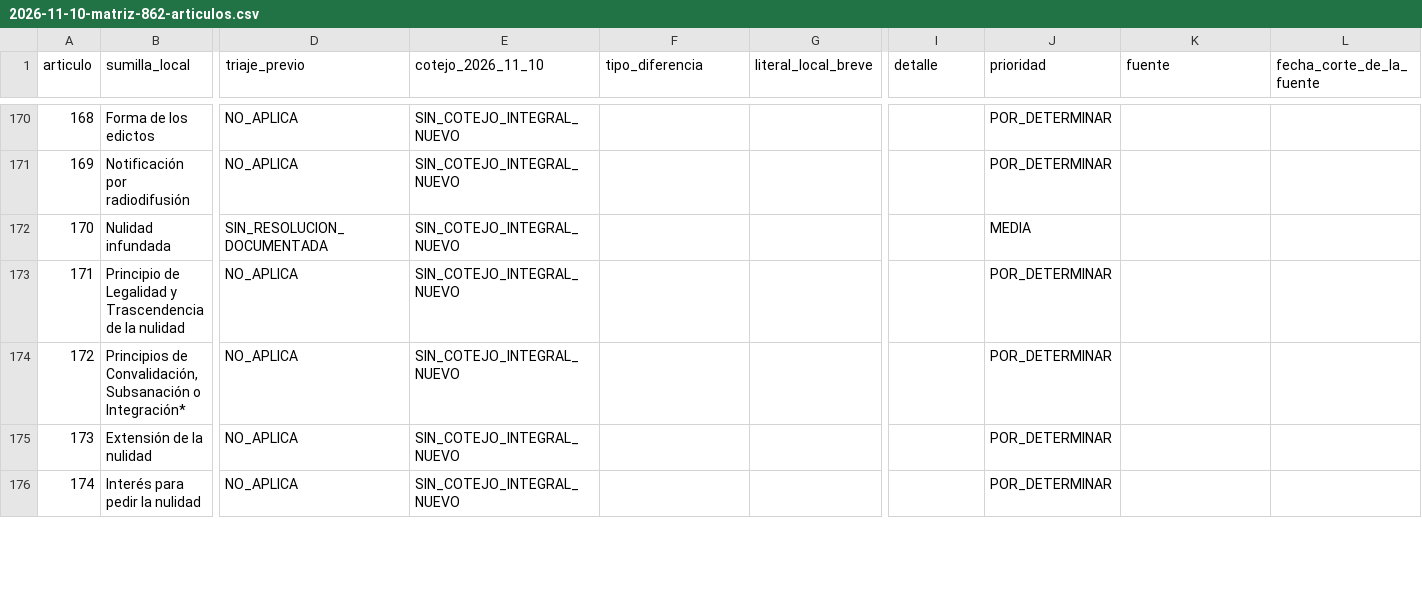
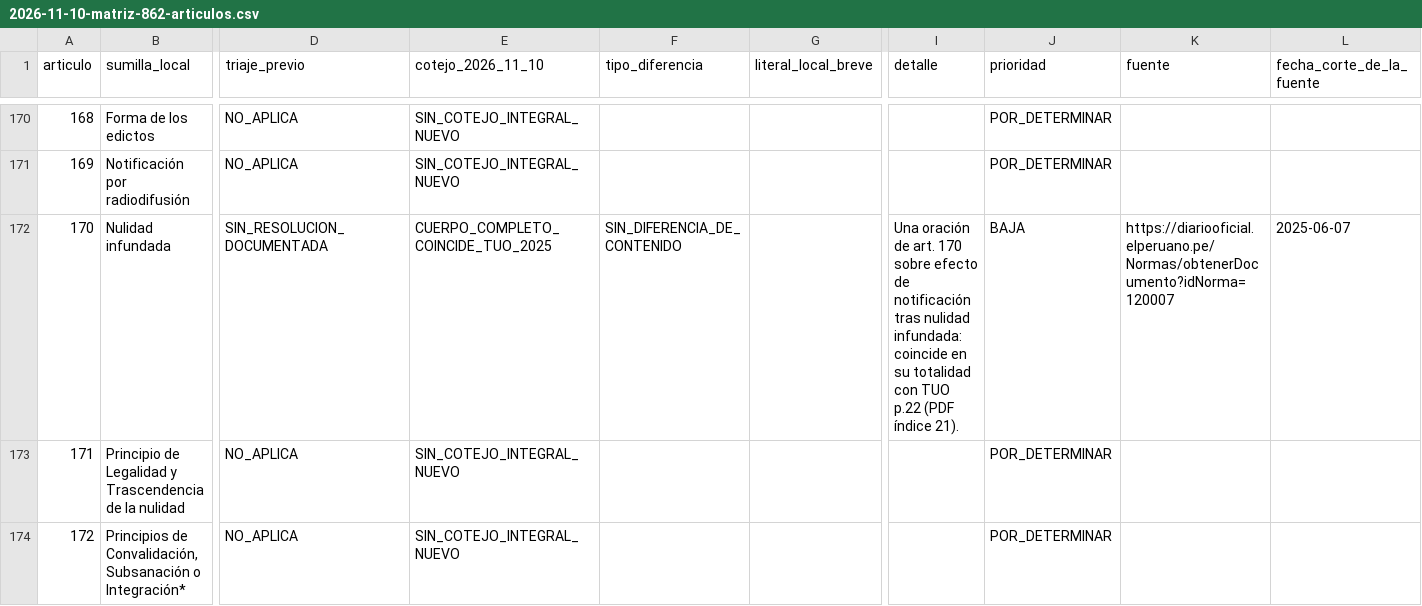
Before and after one commit to JobaliStudios/codigoprocesalcivilpe, a CSV file: docs/audits/2026-11-10-matriz-862-articulos.csv, drawn as a sheet; only a part is shown, gaps mark what is left out; the shorter side is filled out with more unchanged rows; the diff covers the shown part only; the diff names each change by its address in the sheet, - before the commit and + after, or states it on an @@ line.

Commit message:
docs(auditoria): cotejar artículos 147,154,156,170 y 179-181
Registra cinco coincidencias y dos variantes editoriales frente al TUO 2025; corrobora derogación de 156 y acceso a auxilio judicial. 114 pendientes del grupo de 135. No toca corpus normativo.

```diff
--- a/docs/audits/2026-11-10-matriz-862-articulos.csv
+++ b/docs/audits/2026-11-10-matriz-862-articulos.csv
-E172 (cotejo_2026_11_10): SIN_COTEJO_INTEGRAL_NUEVO
+E172 (cotejo_2026_11_10): CUERPO_COMPLETO_COINCIDE_TUO_2025
-F172 (tipo_diferencia): (empty)
+F172 (tipo_diferencia): SIN_DIFERENCIA_DE_CONTENIDO
-I172 (detalle): (empty)
+I172 (detalle): Una oración de art. 170 sobre efecto de notificación tras nulidad infundada: coincide en su totalidad con TUO p.22 (PDF índice 21).
-J172 (prioridad): MEDIA
+J172 (prioridad): BAJA
-K172 (fuente): (empty)
+K172 (fuente): https://diariooficial.elperuano.pe/Normas/obtenerDocumento?idNorma=120007
-L172 (fecha_corte_de_la_fuente): (empty)
+L172 (fecha_corte_de_la_fuente): 2025-06-07
```
Also changed, not shown: 35 edited cells elsewhere in this file, 1 other file.
